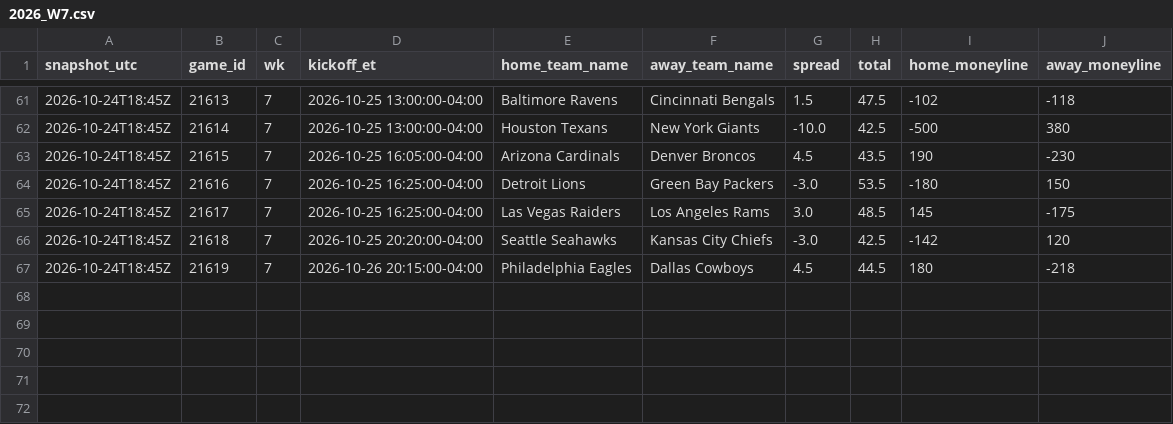
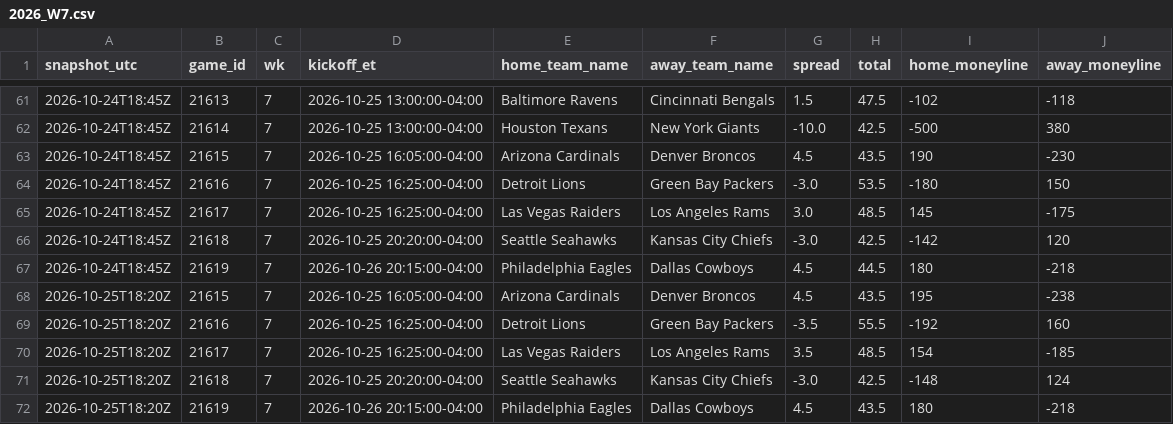
Before and after one commit to jameskroeker/nfl-betting-data-pipeline, a CSV file: data/lines_history/2026_W7.csv, drawn as a sheet; only a part is shown, gaps mark what is left out.

```diff
--- a/data/lines_history/2026_W7.csv
+++ b/data/lines_history/2026_W7.csv
@@ -67 +67,6 @@ snapshot_utc,game_id,wk,kickoff_et,home_team_name,away_team_name,spread,total,ho
 2026-10-24T18:45Z,21619,7,2026-10-26 20:15:00-04:00,Philadelphia Eagles,Dallas Cowboys,4.5,44.5,180,-218
+2026-10-25T18:20Z,21615,7,2026-10-25 16:05:00-04:00,Arizona Cardinals,Denver Broncos,4.5,43.5,195,-238
+2026-10-25T18:20Z,21616,7,2026-10-25 16:25:00-04:00,Detroit Lions,Green Bay Packers,-3.5,55.5,-192,160
+2026-10-25T18:20Z,21617,7,2026-10-25 16:25:00-04:00,Las Vegas Raiders,Los Angeles Rams,3.5,48.5,154,-185
+2026-10-25T18:20Z,21618,7,2026-10-25 20:20:00-04:00,Seattle Seahawks,Kansas City Chiefs,-3.0,42.5,-148,124
+2026-10-25T18:20Z,21619,7,2026-10-26 20:15:00-04:00,Philadelphia Eagles,Dallas Cowboys,4.5,43.5,180,-218
```
Also changed, not shown: data/weekly/2026_W7.csv.
